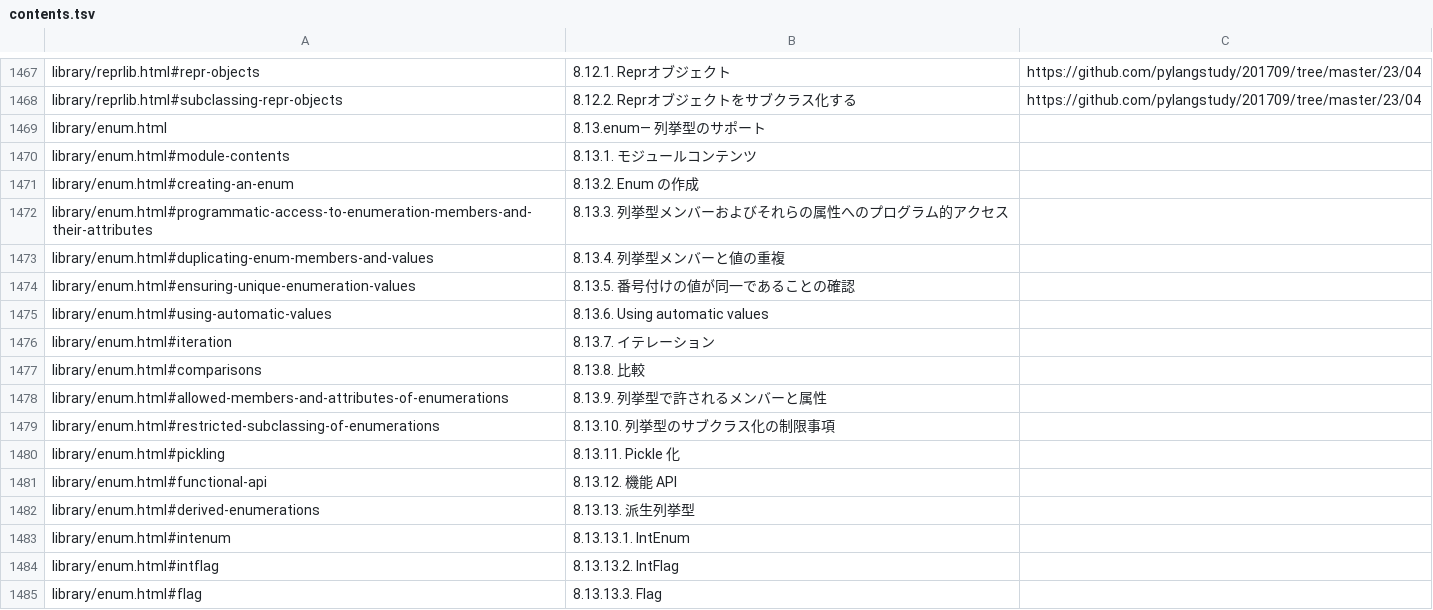
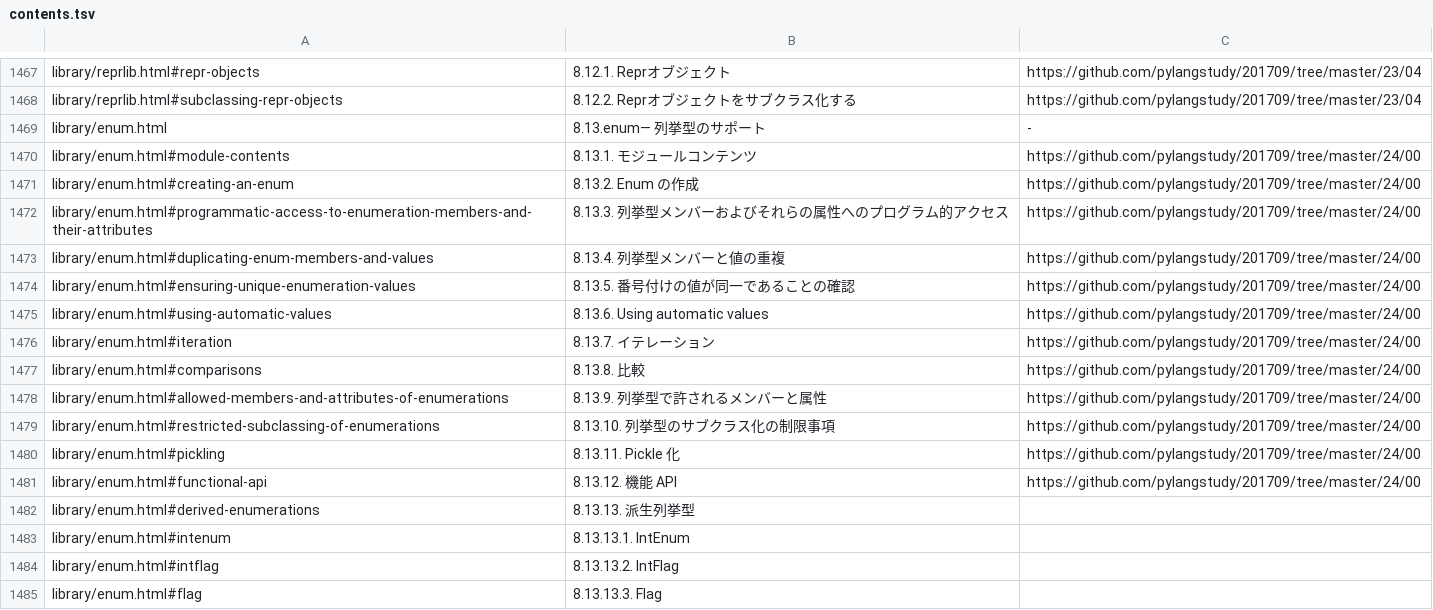
Before and after one commit to pylangstudy/docs.python.jp.Progress.v0, a TSV file: docs/contents.tsv, drawn as a sheet; only a part is shown, gaps mark what is left out.

Commit message:
https://docs.python.jp/3/library/enum.html#module-enum

```diff
--- a/docs/contents.tsv
+++ b/docs/contents.tsv
@@ -1468,15 +1468,15 @@ library/reprlib.html#repr-objects	8.12.1. Reprオブジェクト	https://github.
 library/reprlib.html#subclassing-repr-objects	8.12.2. Reprオブジェクトをサブクラス化する	https://github.com/pylangstudy/201709/tree/master/23/04
-library/enum.html	8.13.enum— 列挙型のサポート	
-library/enum.html#module-contents	8.13.1. モジュールコンテンツ	
-library/enum.html#creating-an-enum	8.13.2. Enum の作成	
-library/enum.html#programmatic-access-to-enumeration-members-and-their-attributes	8.13.3. 列挙型メンバーおよびそれらの属性へのプログラム的アクセス	
-library/enum.html#duplicating-enum-members-and-values	8.13.4. 列挙型メンバーと値の重複	
-library/enum.html#ensuring-unique-enumeration-values	8.13.5. 番号付けの値が同一であることの確認	
-library/enum.html#using-automatic-values	8.13.6. Using automatic values	
-library/enum.html#iteration	8.13.7. イテレーション	
-library/enum.html#comparisons	8.13.8. 比較	
-library/enum.html#allowed-members-and-attributes-of-enumerations	8.13.9. 列挙型で許されるメンバーと属性	
-library/enum.html#restricted-subclassing-of-enumerations	8.13.10. 列挙型のサブクラス化の制限事項	
-library/enum.html#pickling	8.13.11. Pickle 化	
-library/enum.html#functional-api	8.13.12. 機能 API	
+library/enum.html	8.13.enum— 列挙型のサポート	-
+library/enum.html#module-contents	8.13.1. モジュールコンテンツ	https://github.com/pylangstudy/201709/tree/master/24/00
+library/enum.html#creating-an-enum	8.13.2. Enum の作成	https://github.com/pylangstudy/201709/tree/master/24/00
+library/enum.html#programmatic-access-to-enumeration-members-and-their-attributes	8.13.3. 列挙型メンバーおよびそれらの属性へのプログラム的アクセス	https://github.com/pylangstudy/201709/tree/master/24/00
+library/enum.html#duplicating-enum-members-and-values	8.13.4. 列挙型メンバーと値の重複	https://github.com/pylangstudy/201709/tree/master/24/00
+library/enum.html#ensuring-unique-enumeration-values	8.13.5. 番号付けの値が同一であることの確認	https://github.com/pylangstudy/201709/tree/master/24/00
+library/enum.html#using-automatic-values	8.13.6. Using automatic values	https://github.com/pylangstudy/201709/tree/master/24/00
+library/enum.html#iteration	8.13.7. イテレーション	https://github.com/pylangstudy/201709/tree/master/24/00
+library/enum.html#comparisons	8.13.8. 比較	https://github.com/pylangstudy/201709/tree/master/24/00
+library/enum.html#allowed-members-and-attributes-of-enumerations	8.13.9. 列挙型で許されるメンバーと属性	https://github.com/pylangstudy/201709/tree/master/24/00
+library/enum.html#restricted-subclassing-of-enumerations	8.13.10. 列挙型のサブクラス化の制限事項	https://github.com/pylangstudy/201709/tree/master/24/00
+library/enum.html#pickling	8.13.11. Pickle 化	https://github.com/pylangstudy/201709/tree/master/24/00
+library/enum.html#functional-api	8.13.12. 機能 API	https://github.com/pylangstudy/201709/tree/master/24/00
 library/enum.html#derived-enumerations	8.13.13. 派生列挙型	
```
